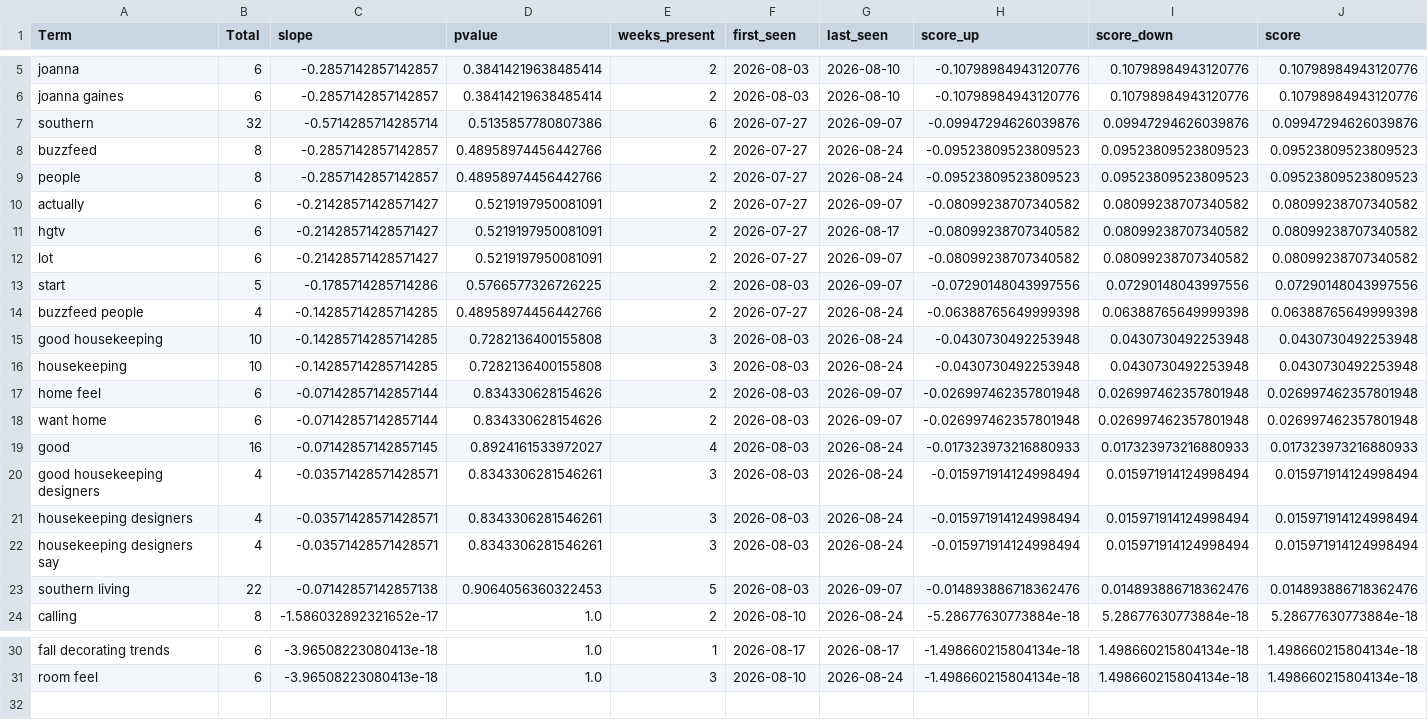
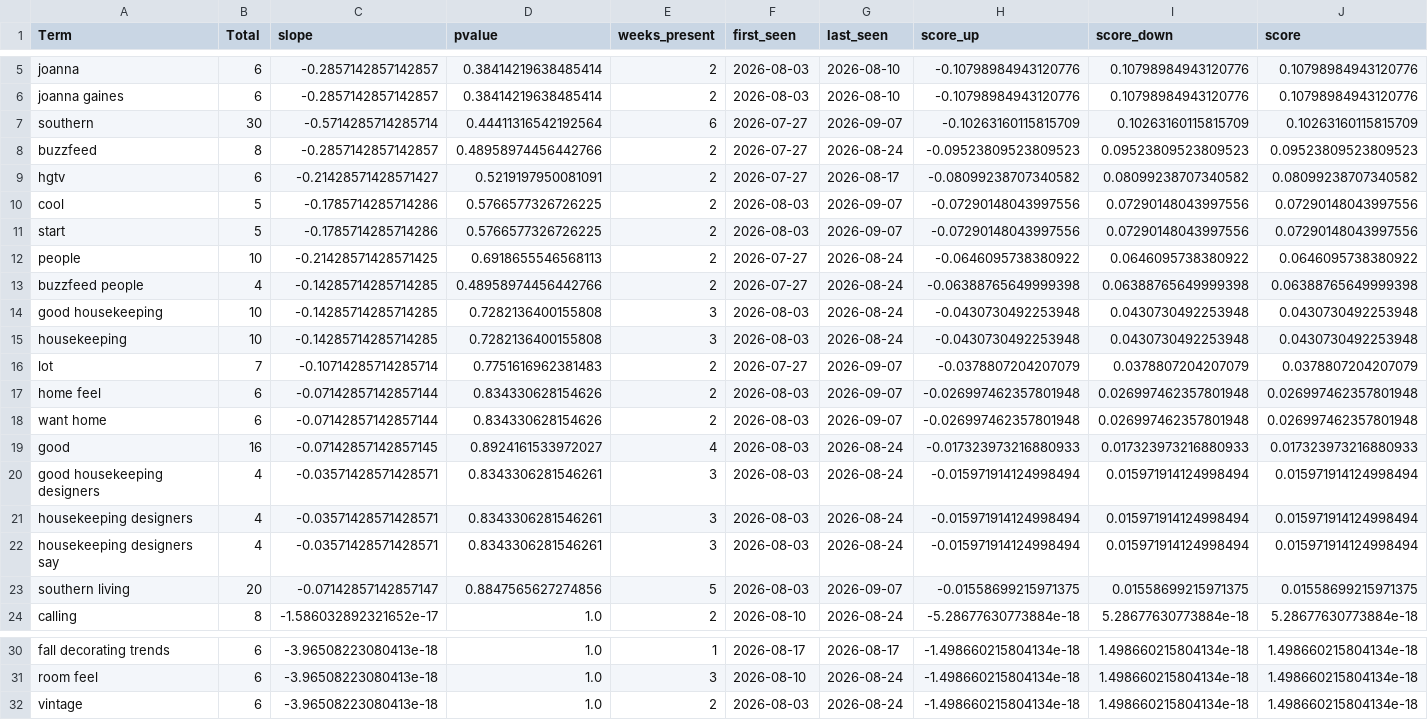
Before and after one commit to prettylittledata/prettylittledata, a CSV file: data/decor_decreasing_terms.csv, drawn as a sheet; only a part is shown, gaps mark what is left out.

```diff
--- a/data/decor_decreasing_terms.csv
+++ b/data/decor_decreasing_terms.csv
@@ -6,9 +6,8 @@ joanna,6,-0.2857142857142857,0.38414219638485414,2,2026-08-03,2026-08-10,-0.1079
 joanna gaines,6,-0.2857142857142857,0.38414219638485414,2,2026-08-03,2026-08-10,-0.10798984943120776,0.10798984943120776,0.10798984943120776
-southern,32,-0.5714285714285714,0.5135857780807386,6,2026-07-27,2026-09-07,-0.09947294626039876,0.09947294626039876,0.09947294626039876
+southern,30,-0.5714285714285714,0.44411316542192564,6,2026-07-27,2026-09-07,-0.10263160115815709,0.10263160115815709,0.10263160115815709
 buzzfeed,8,-0.2857142857142857,0.48958974456442766,2,2026-07-27,2026-08-24,-0.09523809523809523,0.09523809523809523,0.09523809523809523
-people,8,-0.2857142857142857,0.48958974456442766,2,2026-07-27,2026-08-24,-0.09523809523809523,0.09523809523809523,0.09523809523809523
-actually,6,-0.21428571428571427,0.5219197950081091,2,2026-07-27,2026-09-07,-0.08099238707340582,0.08099238707340582,0.08099238707340582
 hgtv,6,-0.21428571428571427,0.5219197950081091,2,2026-07-27,2026-08-17,-0.08099238707340582,0.08099238707340582,0.08099238707340582
-lot,6,-0.21428571428571427,0.5219197950081091,2,2026-07-27,2026-09-07,-0.08099238707340582,0.08099238707340582,0.08099238707340582
+cool,5,-0.1785714285714286,0.5766577326726225,2,2026-08-03,2026-09-07,-0.07290148043997556,0.07290148043997556,0.07290148043997556
 start,5,-0.1785714285714286,0.5766577326726225,2,2026-08-03,2026-09-07,-0.07290148043997556,0.07290148043997556,0.07290148043997556
+people,10,-0.21428571428571425,0.6918655546568113,2,2026-07-27,2026-08-24,-0.0646095738380922,0.0646095738380922,0.0646095738380922
 buzzfeed people,4,-0.14285714285714285,0.48958974456442766,2,2026-07-27,2026-08-24,-0.06388765649999398,0.06388765649999398,0.06388765649999398
@@ -16,2 +15,3 @@ good housekeeping,10,-0.14285714285714285,0.7282136400155808,3,2026-08-03,2026-0
 housekeeping,10,-0.14285714285714285,0.7282136400155808,3,2026-08-03,2026-08-24,-0.0430730492253948,0.0430730492253948,0.0430730492253948
+lot,7,-0.10714285714285714,0.7751616962381483,2,2026-07-27,2026-09-07,-0.0378807204207079,0.0378807204207079,0.0378807204207079
 home feel,6,-0.07142857142857144,0.834330628154626,2,2026-08-03,2026-09-07,-0.026997462357801948,0.026997462357801948,0.026997462357801948
@@ -22,3 +22,3 @@ housekeeping designers,4,-0.03571428571428571,0.8343306281546261,3,2026-08-03,20
 housekeeping designers say,4,-0.03571428571428571,0.8343306281546261,3,2026-08-03,2026-08-24,-0.015971914124998494,0.015971914124998494,0.015971914124998494
-southern living,22,-0.07142857142857138,0.9064056360322453,5,2026-08-03,2026-09-07,-0.014893886718362476,0.014893886718362476,0.014893886718362476
+southern living,20,-0.07142857142857147,0.8847565627274856,5,2026-08-03,2026-09-07,-0.01558699215971375,0.01558699215971375,0.01558699215971375
 calling,8,-1.586032892321652e-17,1.0,2,2026-08-10,2026-08-24,-5.28677630773884e-18,5.28677630773884e-18,5.28677630773884e-18
@@ -31 +31,2 @@ fall decorating trends,6,-3.96508223080413e-18,1.0,1,2026-08-17,2026-08-17,-1.49
 room feel,6,-3.96508223080413e-18,1.0,3,2026-08-10,2026-08-24,-1.498660215804134e-18,1.498660215804134e-18,1.498660215804134e-18
+vintage,6,-3.96508223080413e-18,1.0,2,2026-08-03,2026-08-24,-1.498660215804134e-18,1.498660215804134e-18,1.498660215804134e-18
```
Also changed, not shown: data/decor_all_raw.csv, data/decor_increasing_terms.csv, 5 other files.
